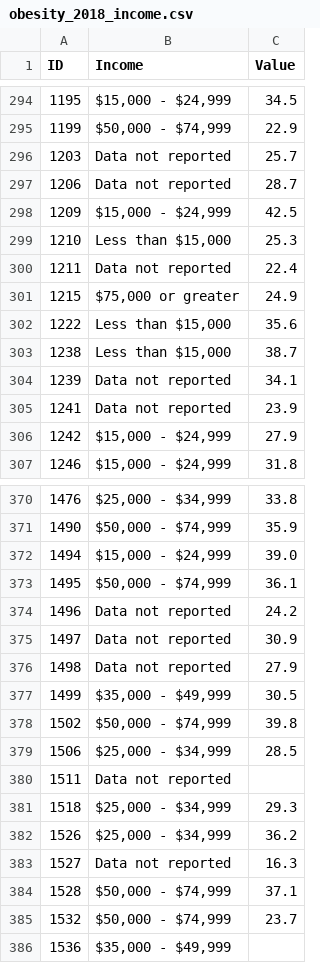
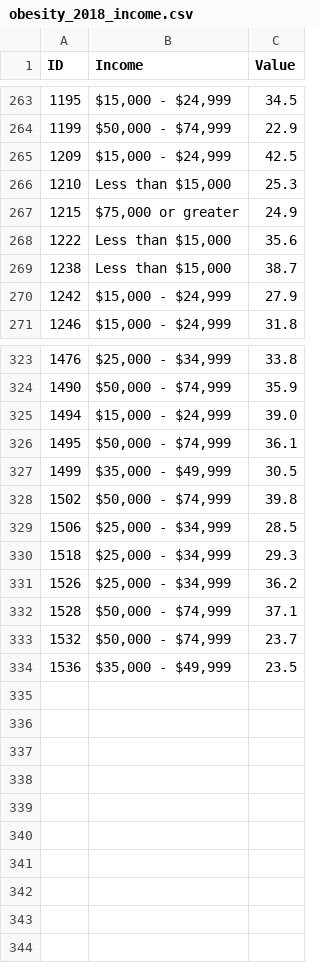
Before and after one commit to samanake/samanake.github.io, a CSV file: obesity_2018_income.csv, drawn as a sheet; only a part is shown, gaps mark what is left out; the diff covers the shown part only.

```diff
--- a/obesity_2018_income.csv
+++ b/obesity_2018_income.csv
@@ -295,7 +264,4 @@ ID,Income,Value
 1199,"$50,000 - $74,999",22.9
-1203,Data not reported,25.7
-1206,Data not reported,28.7
 1209,"$15,000 - $24,999",42.5
 1210,"Less than $15,000",25.3
-1211,Data not reported,22.4
 1215,"$75,000 or greater",24.9
@@ -303,4 +269,2 @@ ID,Income,Value
 1238,"Less than $15,000",38.7
-1239,Data not reported,34.1
-1241,Data not reported,23.9
 1242,"$15,000 - $24,999",27.9
@@ -373,5 +326,2 @@ ID,Income,Value
 1495,"$50,000 - $74,999",36.1
-1496,Data not reported,24.2
-1497,Data not reported,30.9
-1498,Data not reported,27.9
 1499,"$35,000 - $49,999",30.5
@@ -379,8 +329,6 @@ ID,Income,Value
 1506,"$25,000 - $34,999",28.5
-1511,Data not reported,
 1518,"$25,000 - $34,999",29.3
 1526,"$25,000 - $34,999",36.2
-1527,Data not reported,16.3
 1528,"$50,000 - $74,999",37.1
 1532,"$50,000 - $74,999",23.7
-1536,"$35,000 - $49,999",
+1536,"$35,000 - $49,999",23.5
```
Also changed, not shown: 3 added rows and 45 removed rows elsewhere in this file.
